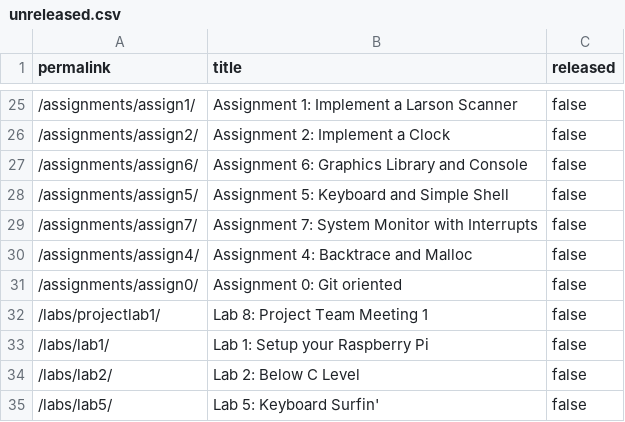
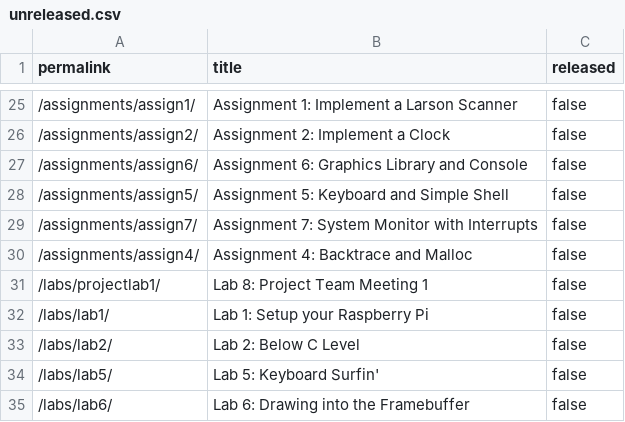
Before and after one commit to waitlamp/My_CS107e_Assignments, a CSV file: _data/unreleased.csv, drawn as a sheet; only a part is shown, gaps mark what is left out; the shorter side is filled out with more unchanged rows.

Commit message:
Merge pull request #345 from cs107e/update_assignment0 commit c086d1e9e7b91a9a20f13561793837b4a05b1320 Author: mapauhernandez <63224977+mapauhernandez@users.noreply.github.com> Date:   Wed Sep 22 16:42:22 2021 -0700
    Merge pull request #345 from cs107e/update_assignment0

    Updated Assignment 0 with lab instructions and updated lab times

```diff
--- a/_data/unreleased.csv
+++ b/_data/unreleased.csv
@@ -30,3 +30,2 @@ permalink,title,released
 "/assignments/assign4/","Assignment 4: Backtrace and Malloc",false
-"/assignments/assign0/","Assignment 0: Git oriented",false
 "/labs/projectlab1/","Lab 8: Project Team Meeting 1",false
```
Also changed, not shown: 11 other files.
